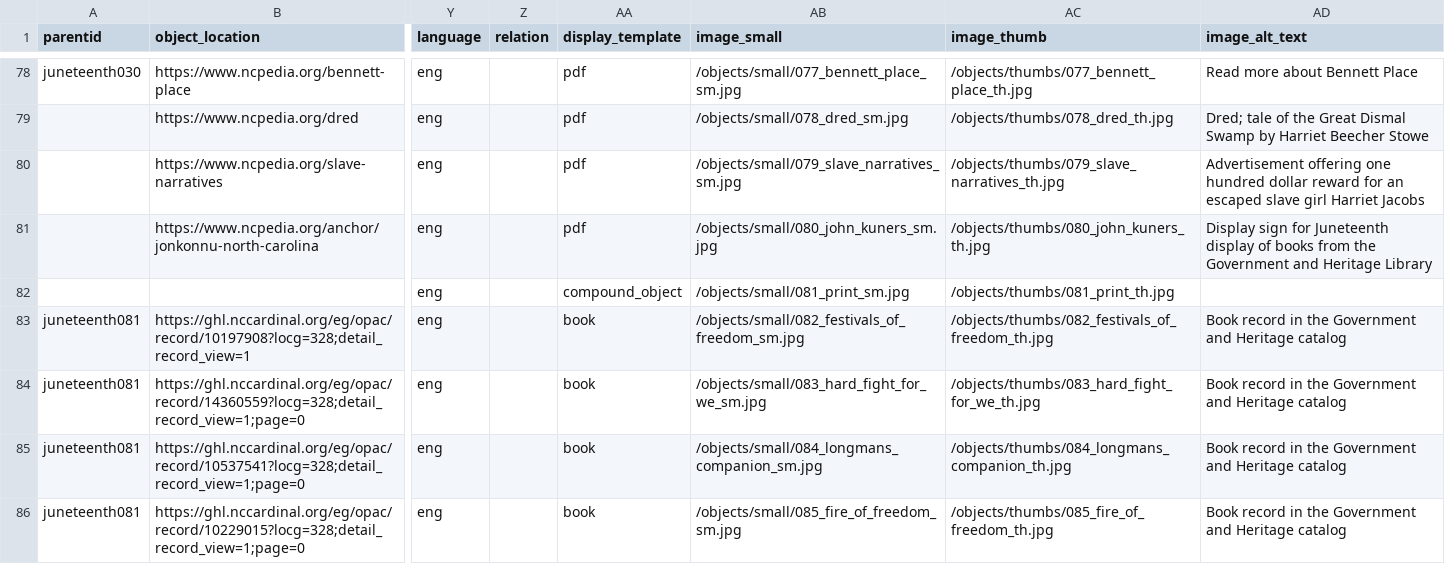
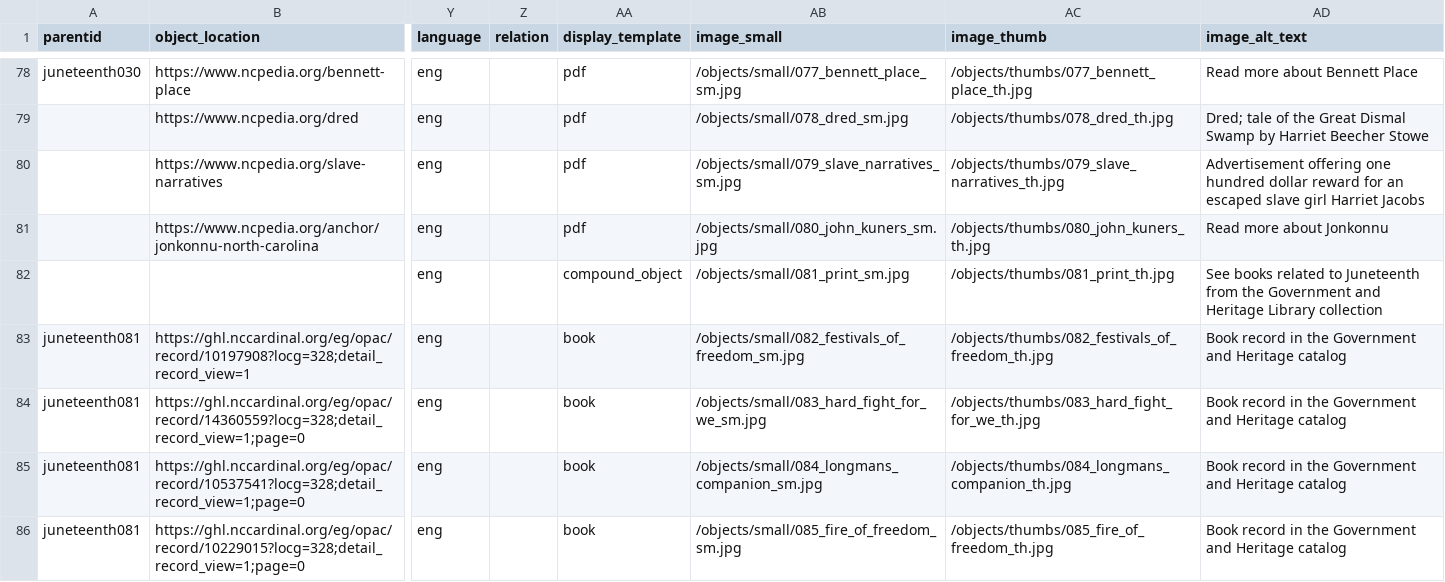
Before and after one commit to SLNC-DIMP/juneteenth, a CSV file: _data/juneteenth-metadata.csv, drawn as a sheet; only a part is shown, gaps mark what is left out; the diff names each change by its address in the sheet, - before the commit and + after, or states it on an @@ line.

Commit message:
Update metadata

```diff
--- a/_data/juneteenth-metadata.csv
+++ b/_data/juneteenth-metadata.csv
-AD81 (image_alt_text): Display sign for Juneteenth display of books from the Government and Heritage Library
+AD81 (image_alt_text): Read more about Jonkonnu
-AD82 (image_alt_text): (empty)
+AD82 (image_alt_text): See books related to Juneteenth from the Government and Heritage Library collection
```
